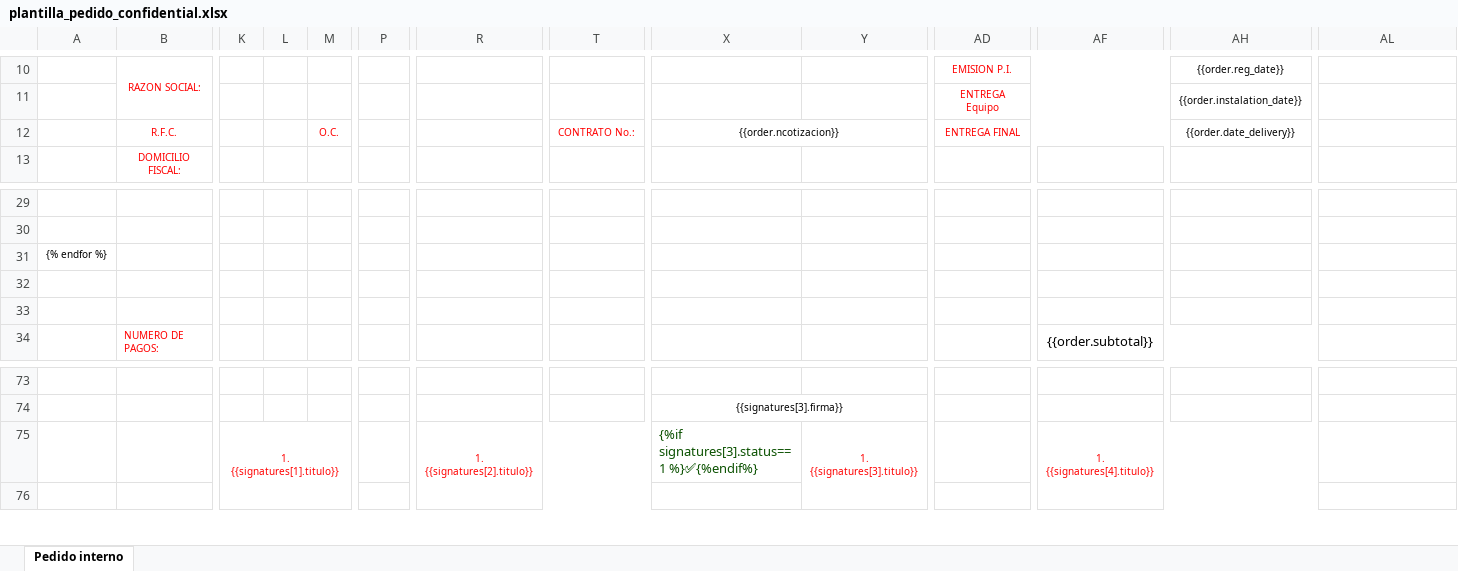
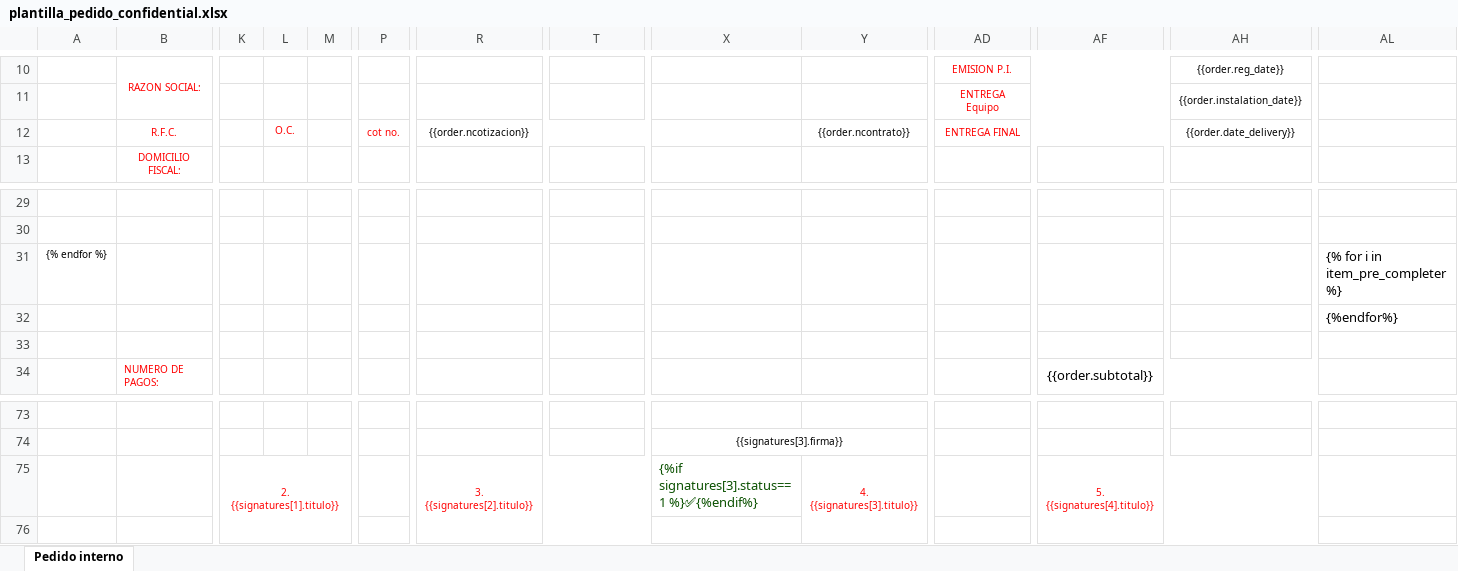
Before and after one commit to AjoloteCosmico/tyrsaAdmin, an Excel workbook: public/plantilla_pedido_confidential.xlsx, sheet Pedido interno, drawn as a sheet; only a part is shown, gaps mark what is left out; values as stored, in another font and other column widths than the file's, no borders; charts and pictures not drawn; removed rows and columns are numbered as before the commit, all else as after; rows hold the shown columns only; the diff names each change by its address in the sheet, - before the commit and + after, or states it on an @@ line.

```diff
--- a/public/plantilla_pedido_confidential.xlsx (sheet Pedido interno)
+++ b/public/plantilla_pedido_confidential.xlsx (sheet Pedido interno)
-row 12:  | R.F.C. |  |  | O.C. |  |  | CONTRATO No.: | {{order.ncotizacion}} |  | ENTREGA FINAL |  | {{order.date_delivery}}
+row 12:  | R.F.C. |  | O.C. |  | cot no. | {{order.ncotizacion}} |  |  | {{order.ncontrato}} | ENTREGA FINAL |  | {{order.date_delivery}}
-AL31: (empty)
+AL31: {% for i in item_pre_completer %}
-AL32: (empty)
+AL32: {%endfor%}
-K75: 1. {{signatures[1].titulo}}
+K75: 2. {{signatures[1].titulo}}
-R75: 1. {{signatures[2].titulo}}
+R75: 3. {{signatures[2].titulo}}
-Y75: 1. {{signatures[3].titulo}}
+Y75: 4. {{signatures[3].titulo}}
-AF75: 1. {{signatures[4].titulo}}
+AF75: 5. {{signatures[4].titulo}}
```
Also changed, not shown: charts or pictures, 3 other files.
